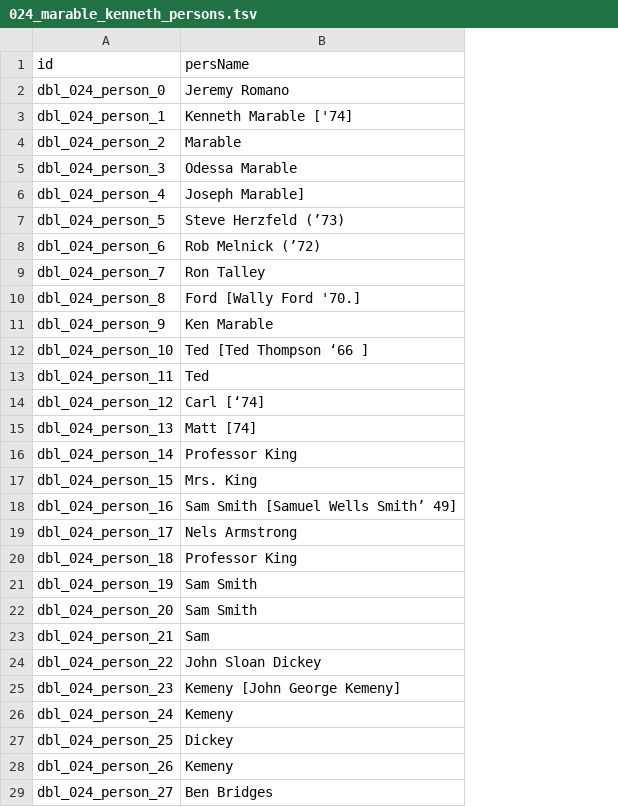
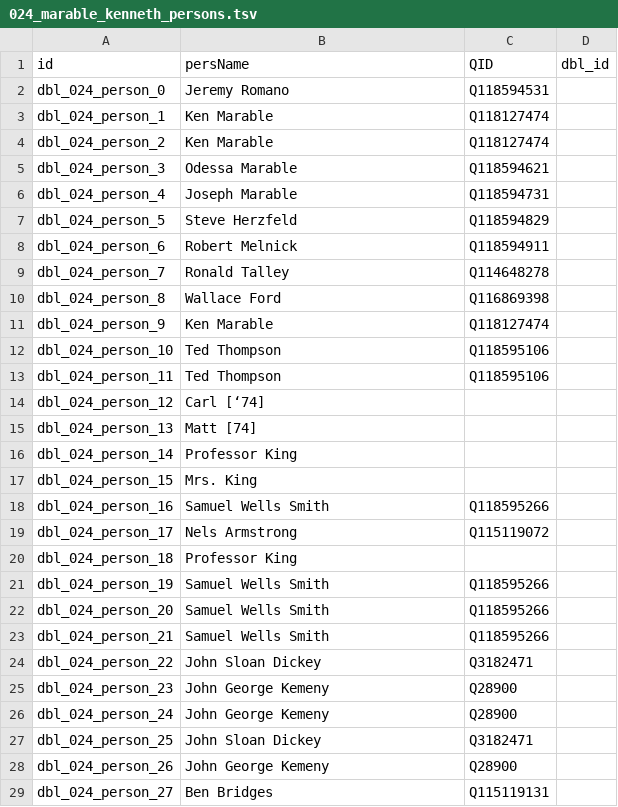
Before and after one commit to Dartmouth-Digital-History-Initiative/DBL-Encoding, a TSV file: tsv/024_marable_kenneth_persons.tsv, drawn as a sheet; only a part is shown; the diff covers the shown part only; the diff names each change by its address in the sheet, - before the commit and + after, or states it on an @@ line.

Commit message:
Update 024_marable_kenneth_persons.tsv

```diff
--- a/tsv/024_marable_kenneth_persons.tsv
+++ b/tsv/024_marable_kenneth_persons.tsv
+column C (QID), rows 2-29: Q118594531 | Q118127474 | Q118127474 | Q118594621 | Q118594731 | Q118594829 | Q118594911 | Q114648278 | Q116869398 | Q118127474 | Q118595106 | Q118595106 |  |  |  |  | Q118595266 | Q115119072 |  | Q118595266 | Q118595266 | Q118595266 | Q3182471 | Q28900 | Q28900 | Q3182471 | Q28900 | Q115119131
+column D (dbl_id), empty
-B3 (persName): Kenneth Marable ['74]
+B3 (persName): Ken Marable
-B4 (persName): Marable
+B4 (persName): Ken Marable
-B6 (persName): Joseph Marable]
+B6 (persName): Joseph Marable
-B7 (persName): Steve Herzfeld (’73)
+B7 (persName): Steve Herzfeld
-B8 (persName): Rob Melnick (’72)
+B8 (persName): Robert Melnick
-B9 (persName): Ron Talley
+B9 (persName): Ronald Talley
-B10 (persName): Ford [Wally Ford '70.]
+B10 (persName): Wallace Ford
-B12 (persName): Ted [Ted Thompson ‘66 ]
+B12 (persName): Ted Thompson
-B13 (persName): Ted
+B13 (persName): Ted Thompson
-B18 (persName): Sam Smith [Samuel Wells Smith’ 49]
+B18 (persName): Samuel Wells Smith
-B21:B22 (persName): Sam Smith
+B21:B22 (persName): Samuel Wells Smith
-B23 (persName): Sam
+B23 (persName): Samuel Wells Smith
-B25 (persName): Kemeny [John George Kemeny]
+B25 (persName): John George Kemeny
-B26 (persName): Kemeny
+B26 (persName): John George Kemeny
-B27 (persName): Dickey
+B27 (persName): John Sloan Dickey
-B28 (persName): Kemeny
+B28 (persName): John George Kemeny
```
Also changed, not shown: 9 edited cells elsewhere in this file.
